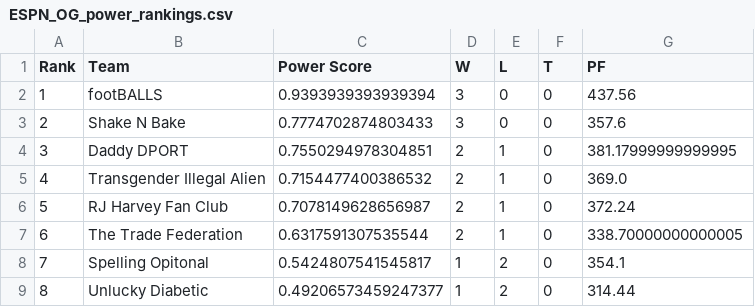
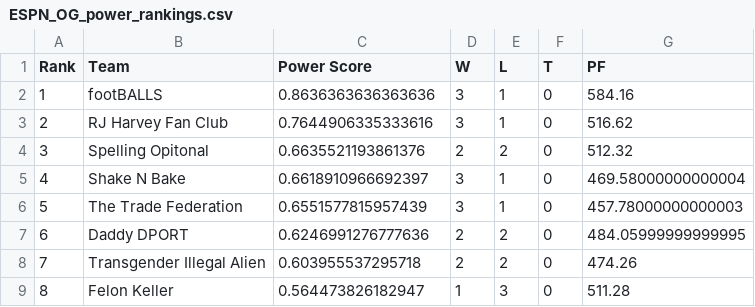
Before and after one commit to rjohn567/Fantasy-Sim, a CSV file: ESPN_OG_power_rankings.csv, drawn as a sheet; only a part is shown; the diff covers the shown part only.

```diff
--- a/ESPN_OG_power_rankings.csv
+++ b/ESPN_OG_power_rankings.csv
@@ -1,9 +1,9 @@
 Rank,Team,Power Score,W,L,T,PF
-1,footBALLS,0.9393939393939394,3,0,0,437.56
-2,Shake N Bake,0.7774702874803433,3,0,0,357.6
-3,Daddy DPORT,0.7550294978304851,2,1,0,381.17999999999995
-4,Transgender Illegal Alien,0.7154477400386532,2,1,0,369.0
-5,RJ Harvey Fan Club,0.7078149628656987,2,1,0,372.24
-6,The Trade Federation,0.6317591307535544,2,1,0,338.70000000000005
-7,Spelling Opitonal,0.5424807541545817,1,2,0,354.1
-8,Unlucky Diabetic,0.49206573459247377,1,2,0,314.44
+1,footBALLS,0.8636363636363636,3,1,0,584.16
+2,RJ Harvey Fan Club,0.7644906335333616,3,1,0,516.62
+3,Spelling Opitonal,0.6635521193861376,2,2,0,512.32
+4,Shake N Bake,0.6618910966692397,3,1,0,469.58000000000004
+5,The Trade Federation,0.6551577815957439,3,1,0,457.78000000000003
+6,Daddy DPORT,0.6246991276777636,2,2,0,484.05999999999995
+7,Transgender Illegal Alien,0.603955537295718,2,2,0,474.26
+8,Felon Keller,0.564473826182947,1,3,0,511.28
```
Also changed, not shown: 15 edited cells elsewhere in this file, ESPN_OG_win_projections.csv, Sleeper_Dynasty_power_rankings.csv, 1 other file.
